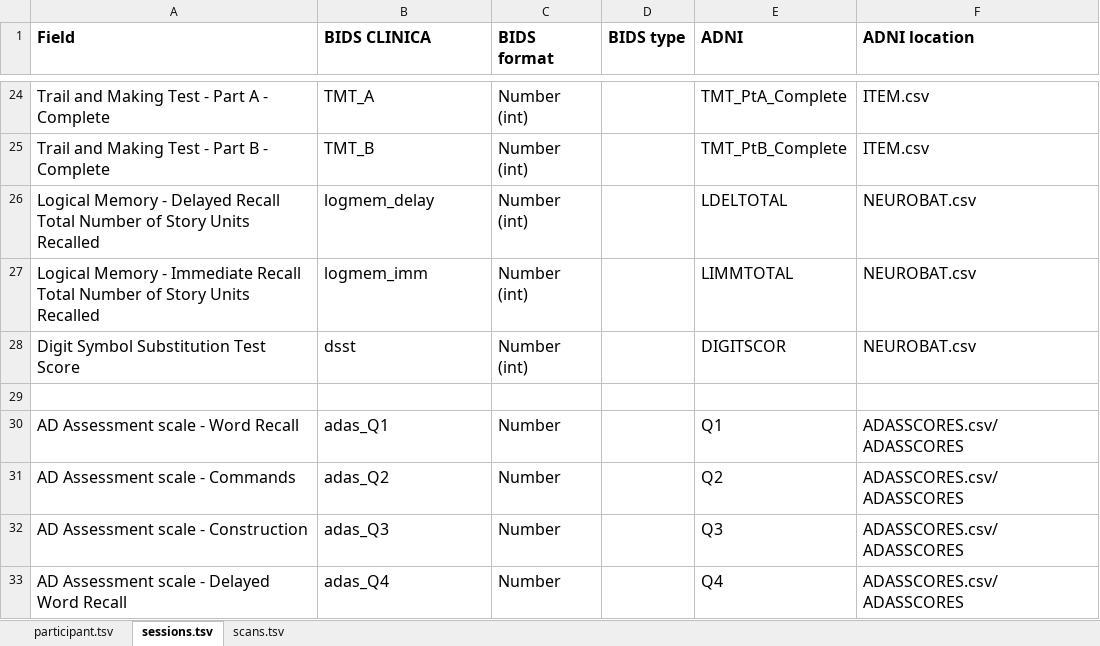
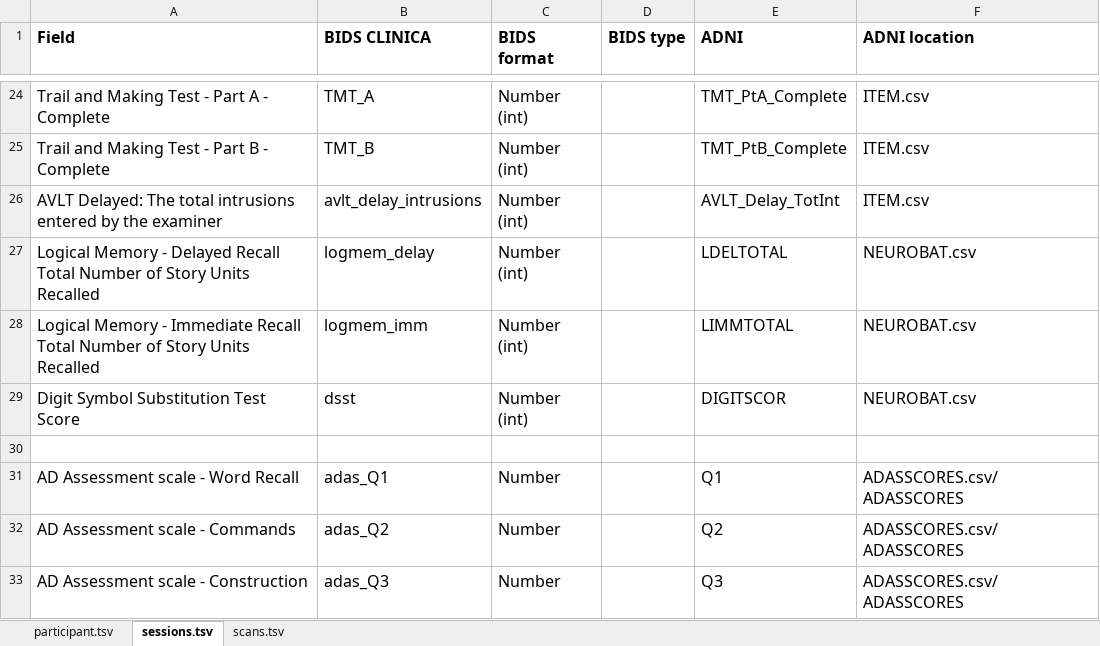
Before and after one commit to aramis-lab/clinica, an Excel workbook: clinica/iotools/data/clinical_specifications_adni.xlsx, sheet sessions.tsv, drawn as a sheet; only a part is shown, gaps mark what is left out; the shorter side is filled out with more unchanged rows; values as stored, in another font and other column widths than the file's, no borders; the diff names each change by its address in the sheet, - before the commit and + after, or states it on an @@ line.

Commit message:
Add one score to ADNI sessions tsv

```diff
--- a/clinica/iotools/data/clinical_specifications_adni.xlsx (sheet sessions.tsv)
+++ b/clinica/iotools/data/clinical_specifications_adni.xlsx (sheet sessions.tsv)
+row 26: AVLT Delayed: The total intrusions entered by the examiner | avlt_delay_intrusions | Number (int) |  | AVLT_Delay_TotInt | ITEM.csv
```
Also changed, not shown: charts or pictures.
